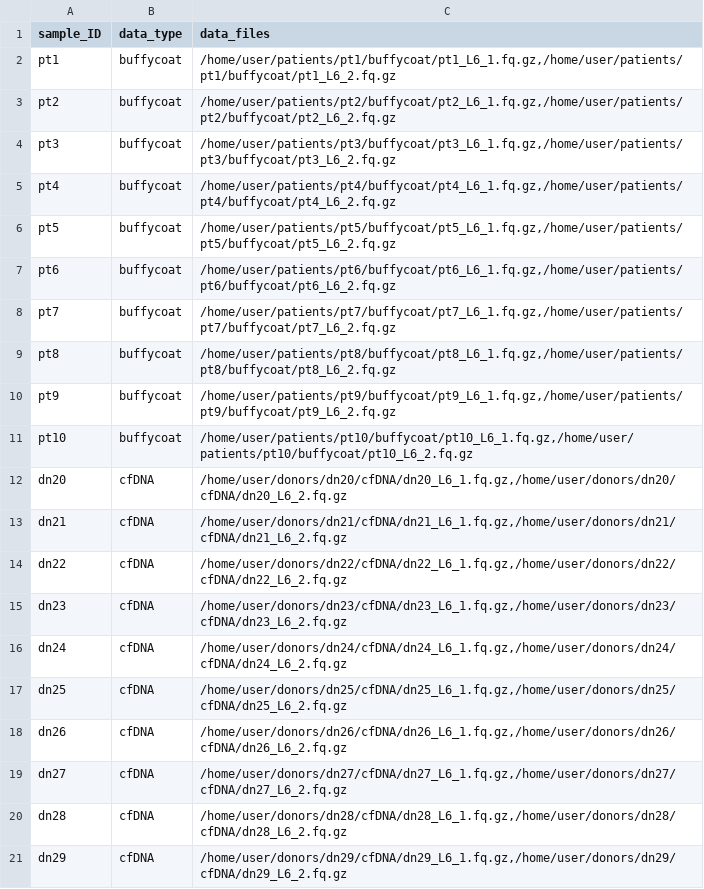
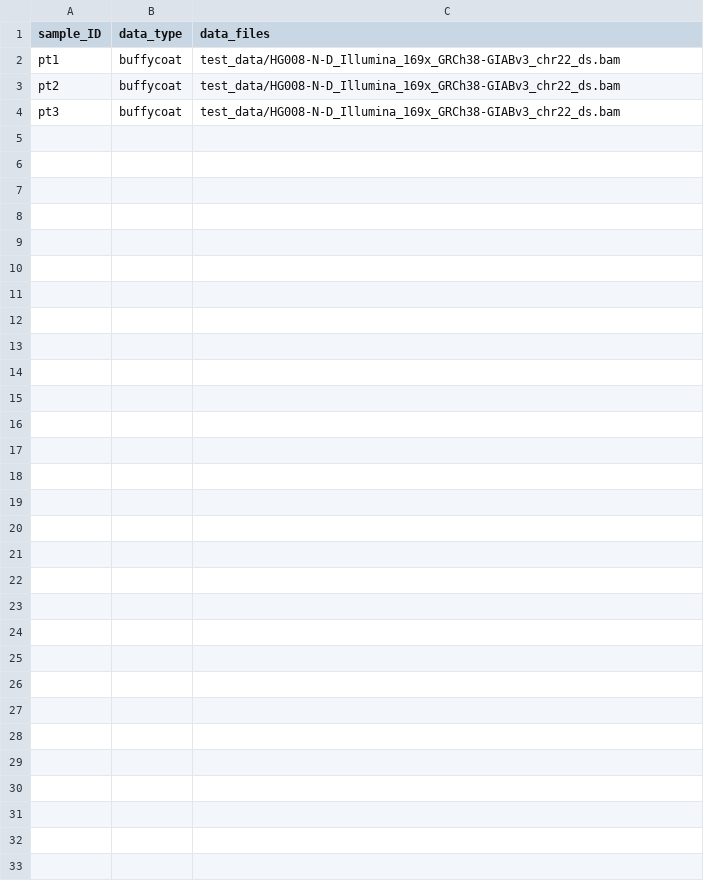
Before and after one commit to BesenbacherLab/ctDNAmer, a TSV file: config/samples_glu.tsv, drawn as a sheet.

Commit message:
test

```diff
--- a/config/samples_glu.tsv
+++ b/config/samples_glu.tsv
@@ -1,21 +1,4 @@
 sample_ID	data_type	data_files
-pt1	buffycoat	/home/user/patients/pt1/buffycoat/pt1_L6_1.fq.gz,/home/user/patients/pt1/buffycoat/pt1_L6_2.fq.gz
-pt2	buffycoat	/home/user/patients/pt2/buffycoat/pt2_L6_1.fq.gz,/home/user/patients/pt2/buffycoat/pt2_L6_2.fq.gz
-pt3	buffycoat	/home/user/patients/pt3/buffycoat/pt3_L6_1.fq.gz,/home/user/patients/pt3/buffycoat/pt3_L6_2.fq.gz
-pt4	buffycoat	/home/user/patients/pt4/buffycoat/pt4_L6_1.fq.gz,/home/user/patients/pt4/buffycoat/pt4_L6_2.fq.gz
-pt5	buffycoat	/home/user/patients/pt5/buffycoat/pt5_L6_1.fq.gz,/home/user/patients/pt5/buffycoat/pt5_L6_2.fq.gz
-pt6	buffycoat	/home/user/patients/pt6/buffycoat/pt6_L6_1.fq.gz,/home/user/patients/pt6/buffycoat/pt6_L6_2.fq.gz
-pt7	buffycoat	/home/user/patients/pt7/buffycoat/pt7_L6_1.fq.gz,/home/user/patients/pt7/buffycoat/pt7_L6_2.fq.gz
-pt8	buffycoat	/home/user/patients/pt8/buffycoat/pt8_L6_1.fq.gz,/home/user/patients/pt8/buffycoat/pt8_L6_2.fq.gz
-pt9	buffycoat	/home/user/patients/pt9/buffycoat/pt9_L6_1.fq.gz,/home/user/patients/pt9/buffycoat/pt9_L6_2.fq.gz
-pt10	buffycoat	/home/user/patients/pt10/buffycoat/pt10_L6_1.fq.gz,/home/user/patients/pt10/buffycoat/pt10_L6_2.fq.gz
-dn20	cfDNA	/home/user/donors/dn20/cfDNA/dn20_L6_1.fq.gz,/home/user/donors/dn20/cfDNA/dn20_L6_2.fq.gz
-dn21	cfDNA	/home/user/donors/dn21/cfDNA/dn21_L6_1.fq.gz,/home/user/donors/dn21/cfDNA/dn21_L6_2.fq.gz
-dn22	cfDNA	/home/user/donors/dn22/cfDNA/dn22_L6_1.fq.gz,/home/user/donors/dn22/cfDNA/dn22_L6_2.fq.gz
-dn23	cfDNA	/home/user/donors/dn23/cfDNA/dn23_L6_1.fq.gz,/home/user/donors/dn23/cfDNA/dn23_L6_2.fq.gz
-dn24	cfDNA	/home/user/donors/dn24/cfDNA/dn24_L6_1.fq.gz,/home/user/donors/dn24/cfDNA/dn24_L6_2.fq.gz
-dn25	cfDNA	/home/user/donors/dn25/cfDNA/dn25_L6_1.fq.gz,/home/user/donors/dn25/cfDNA/dn25_L6_2.fq.gz
-dn26	cfDNA	/home/user/donors/dn26/cfDNA/dn26_L6_1.fq.gz,/home/user/donors/dn26/cfDNA/dn26_L6_2.fq.gz
-dn27	cfDNA	/home/user/donors/dn27/cfDNA/dn27_L6_1.fq.gz,/home/user/donors/dn27/cfDNA/dn27_L6_2.fq.gz
-dn28	cfDNA	/home/user/donors/dn28/cfDNA/dn28_L6_1.fq.gz,/home/user/donors/dn28/cfDNA/dn28_L6_2.fq.gz
-dn29	cfDNA	/home/user/donors/dn29/cfDNA/dn29_L6_1.fq.gz,/home/user/donors/dn29/cfDNA/dn29_L6_2.fq.gz
+pt1	buffycoat	test_data/HG008-N-D_Illumina_169x_GRCh38-GIABv3_chr22_ds.bam
+pt2	buffycoat	test_data/HG008-N-D_Illumina_169x_GRCh38-GIABv3_chr22_ds.bam
+pt3	buffycoat	test_data/HG008-N-D_Illumina_169x_GRCh38-GIABv3_chr22_ds.bam
```
Also changed, not shown: 43 other files.
